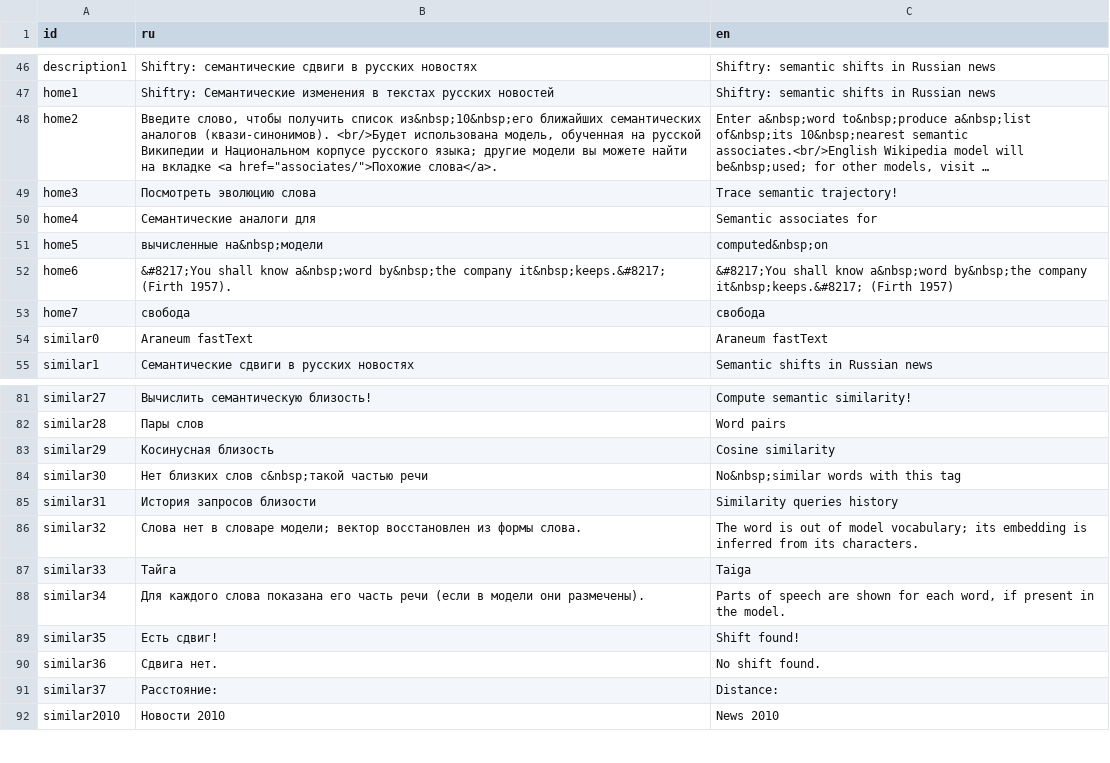
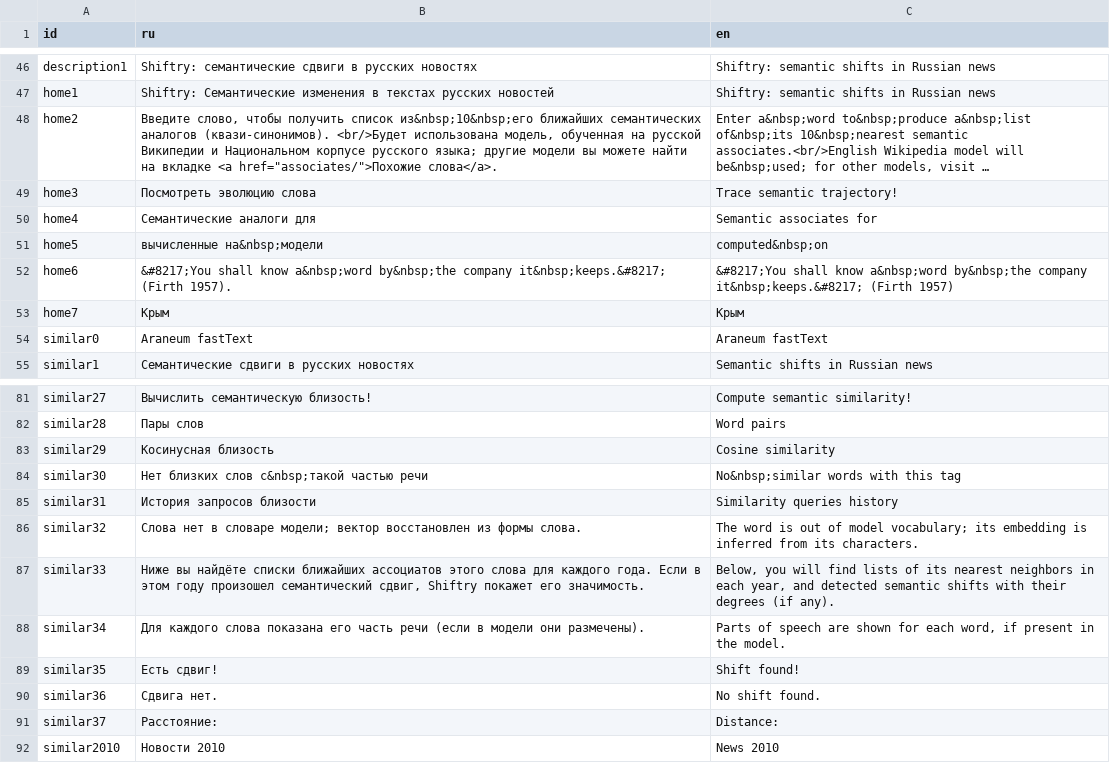
Before and after one commit to wadimiusz/diachrony_webvectors, a CSV file: strings.csv, drawn as a sheet; only a part is shown, gaps mark what is left out; long unchanged cells end in ….

```diff
--- a/strings.csv
+++ b/strings.csv
@@ -55,3 +55,3 @@ home5,вычисленные на&nbsp;модели,computed&nbsp;on
 home6,&#8217;You shall know a&nbsp;word by&nbsp;the company it&nbsp;keeps.&#8217; (Firth 1957).,&#8217;You shall know a&nbsp;word by&nbsp;the company it&nbsp;keeps.&#8217; (Firth 1957)
-home7,свобода,свобода
+home7,Крым,Крым
 similar0,Araneum fastText,Araneum fastText
@@ -89,3 +89,3 @@ similar31,История запросов близости,Similarity queries hi
 similar32,Слова нет в словаре модели; вектор восстановлен из формы слова.,The word is out of model vocabulary; its embedding is inferred from its characters.
-similar33,Тайга,Taiga
+similar33,"Ниже вы найдёте списки ближайших ассоциатов этого слова для каждого года. Если в этом году произошел семантический сдвиг, Shiftry покажет его значимость.","Below, you will find lists of its nearest neighbors in each year, and detected semantic shifts with their degrees (if any)."
 similar34,"Для каждого слова показана его часть речи (если в модели они размечены).","Parts of speech are shown for each word, if present in the model."
```
Also changed, not shown: 4 other files.
